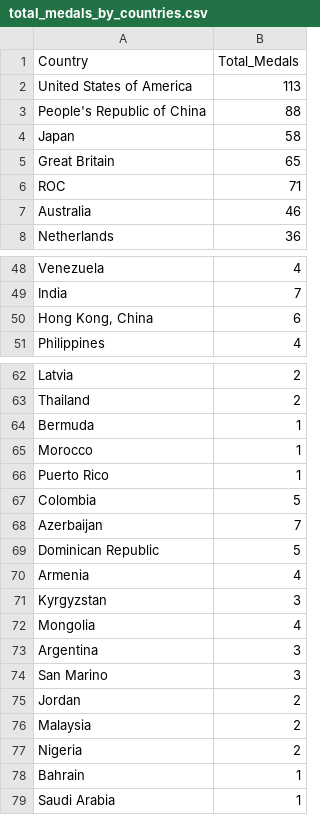
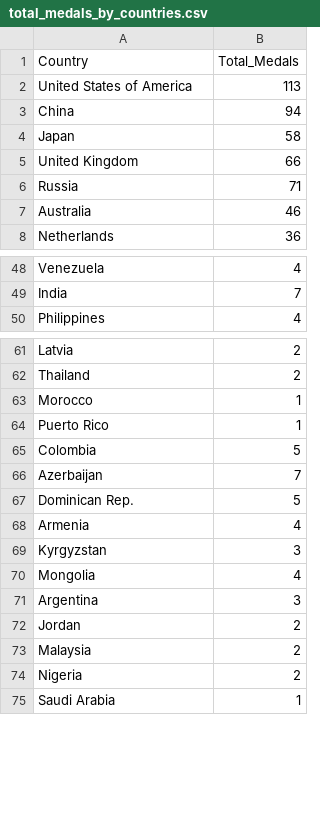
Before and after one commit to acho0068/fit3179assignment2, a CSV file: dataset/clean/total_medals_by_countries.csv, drawn as a sheet; only a part is shown, gaps mark what is left out; the diff covers the shown part only.

Commit message:
update totalmedalsbycountries

```diff
--- a/dataset/clean/total_medals_by_countries.csv
+++ b/dataset/clean/total_medals_by_countries.csv
@@ -2,6 +2,6 @@ Country,Total_Medals
 United States of America,113
-People's Republic of China,88
+China,94
 Japan,58
-Great Britain,65
-ROC,71
+United Kingdom,66
+Russia,71
 Australia,46
@@ -49,3 +49,2 @@ Venezuela,4
 India,7
-"Hong Kong, China",6
 Philippines,4
@@ -63,3 +62,2 @@ Latvia,2
 Thailand,2
-Bermuda,1
 Morocco,1
@@ -68,3 +66,3 @@ Colombia,5
 Azerbaijan,7
-Dominican Republic,5
+Dominican Rep.,5
 Armenia,4
@@ -73,3 +71,2 @@ Mongolia,4
 Argentina,3
-San Marino,3
 Jordan,2
@@ -77,3 +74,2 @@ Malaysia,2
 Nigeria,2
-Bahrain,1
 Saudi Arabia,1
```
Also changed, not shown: 1 removed row and 6 edited cells elsewhere in this file.
